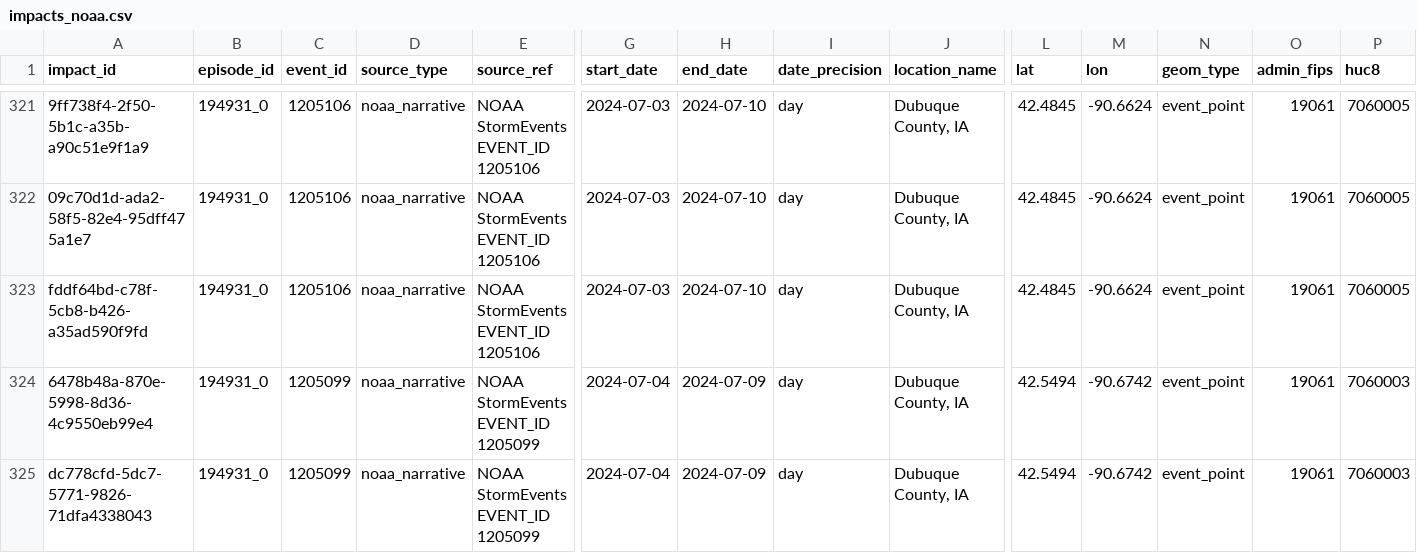
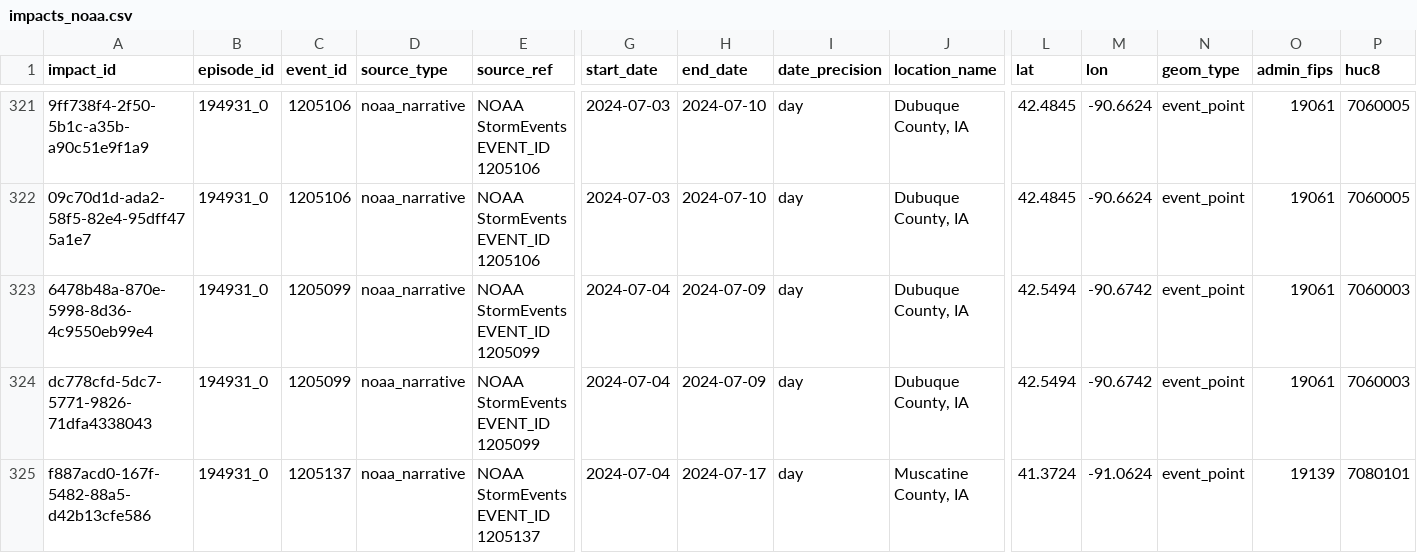
Before and after one commit to CorinFuchtman/IA_Flood_Compendium, a CSV file: AFinal/impacts/data/impacts_noaa.csv, drawn as a sheet; only a part is shown, gaps mark what is left out; the shorter side is filled out with more unchanged rows; rows hold the shown columns only; the diff names each change by its address in the sheet, - before the commit and + after, or states it on an @@ line.

```diff
--- a/AFinal/impacts/data/impacts_noaa.csv
+++ b/AFinal/impacts/data/impacts_noaa.csv
-row 323: fddf64bd-c78f-5cb8-b426-a35ad590f9fd | 194931_0 | 1205106 | noaa_narrative | NOAA StormEvents EVENT_ID 1205106 | 2024-07-03 | 2024-07-10 | day | Dubuque County, IA | 42.4845 | -90.6624 | event_point | 19061 | 7060005
```
Also changed, not shown: AFinal/impacts/data/episode_impact_index.csv, AFinal/impacts/data/impacts_news.csv, 15 other files.
